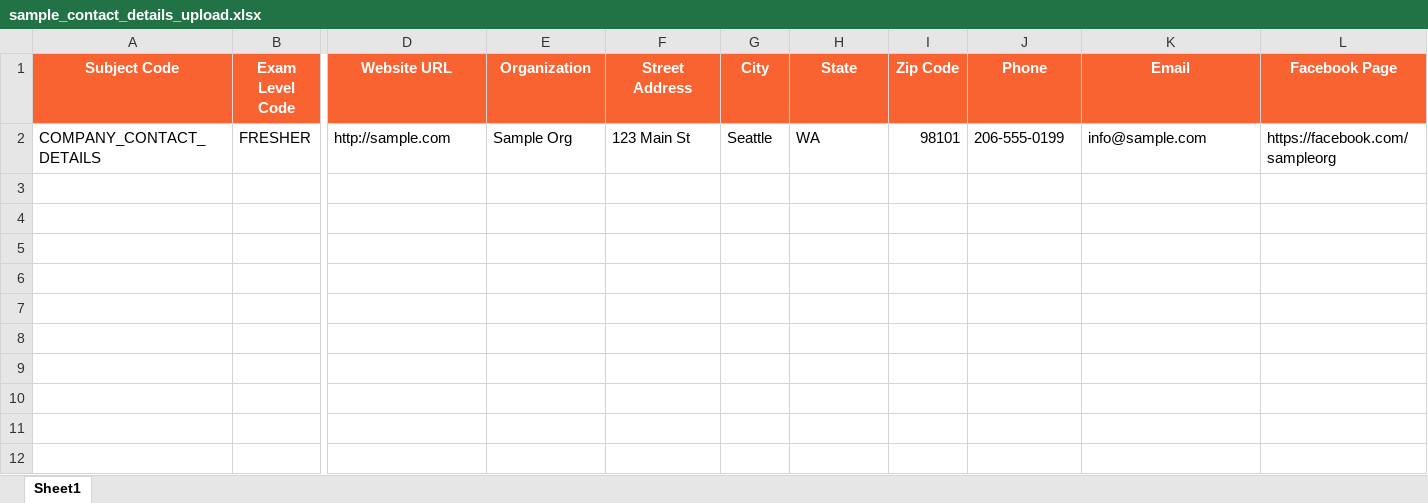
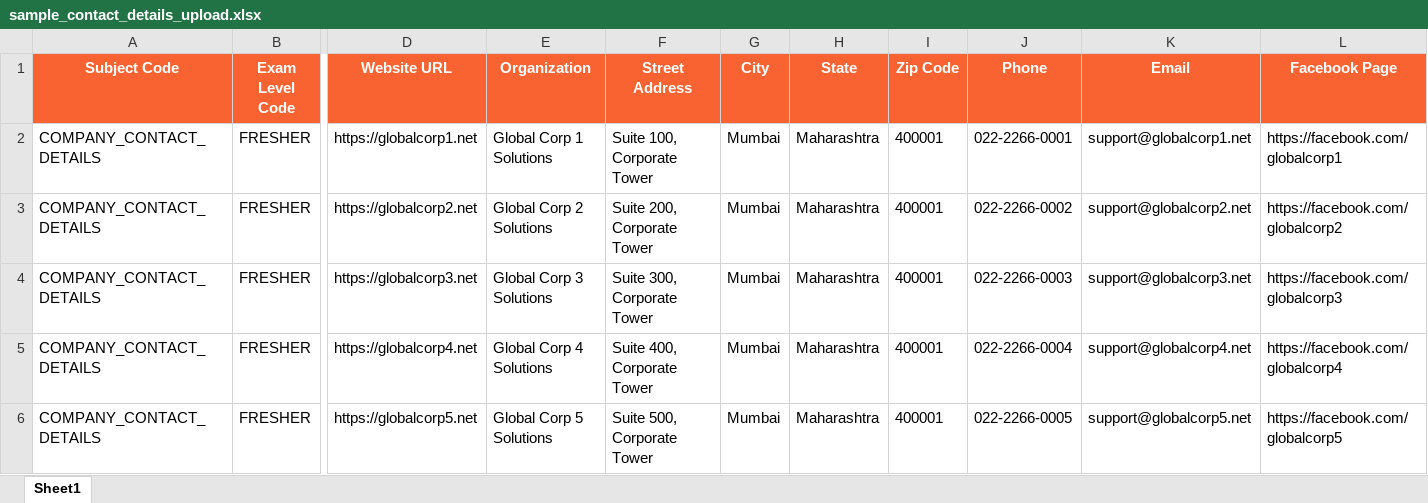
Before and after one commit to md-danish-ai/talent-flow-ats, an Excel workbook: frontend/public/templates/sample_contact_details_upload.xlsx, sheet Sheet1, drawn as a sheet; only a part is shown, gaps mark what is left out; values as stored, in another font and other column widths than the file's, no borders; rows hold the shown columns only; the diff names each change by its address in the sheet, - before the commit and + after, or states it on an @@ line.

```diff
--- a/frontend/public/templates/sample_contact_details_upload.xlsx (sheet Sheet1)
+++ b/frontend/public/templates/sample_contact_details_upload.xlsx (sheet Sheet1)
-D2 (Website URL): http://sample.com
+D2 (Website URL): https://globalcorp1.net
-E2 (Organization): Sample Org
+E2 (Organization): Global Corp 1 Solutions
-F2 (Street Address): 123 Main St
+F2 (Street Address): Suite 100, Corporate Tower
-G2 (City): Seattle
+G2 (City): Mumbai
-H2 (State): WA
+H2 (State): Maharashtra
-I2 (Zip Code): 98101
+I2 (Zip Code): 400001
-J2 (Phone): 206-555-0199
+J2 (Phone): 022-2266-0001
-K2 (Email): info@sample.com
+K2 (Email): support@globalcorp1.net
-L2 (Facebook Page): https://facebook.com/sampleorg
+L2 (Facebook Page): https://facebook.com/globalcorp1
+row 3: COMPANY_CONTACT_DETAILS | FRESHER | https://globalcorp2.net | Global Corp 2 Solutions | Suite 200, Corporate Tower | Mumbai | Maharashtra | 400001 | 022-2266-0002 | support@globalcorp2.net | https://facebook.com/globalcorp2
+row 4: COMPANY_CONTACT_DETAILS | FRESHER | https://globalcorp3.net | Global Corp 3 Solutions | Suite 300, Corporate Tower | Mumbai | Maharashtra | 400001 | 022-2266-0003 | support@globalcorp3.net | https://facebook.com/globalcorp3
+row 5: COMPANY_CONTACT_DETAILS | FRESHER | https://globalcorp4.net | Global Corp 4 Solutions | Suite 400, Corporate Tower | Mumbai | Maharashtra | 400001 | 022-2266-0004 | support@globalcorp4.net | https://facebook.com/globalcorp4
+row 6: COMPANY_CONTACT_DETAILS | FRESHER | https://globalcorp5.net | Global Corp 5 Solutions | Suite 500, Corporate Tower | Mumbai | Maharashtra | 400001 | 022-2266-0005 | support@globalcorp5.net | https://facebook.com/globalcorp5
```
Also changed, not shown: frontend/public/templates/sample_image_mcq_upload.xlsx, frontend/public/templates/sample_image_subjective_upload.xlsx, 6 other files.
